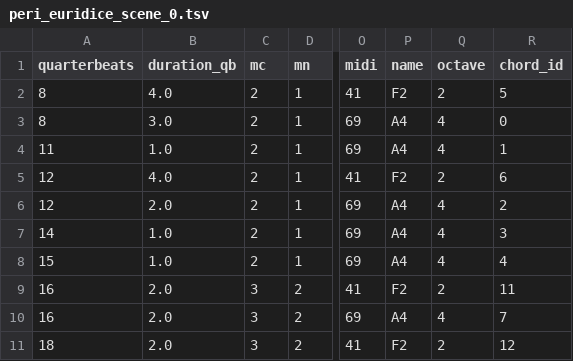
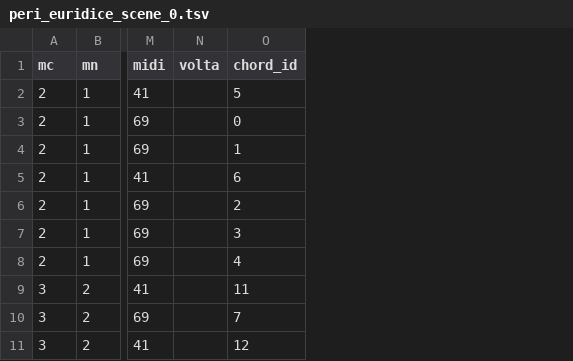
Before and after one commit to DCMLab/peri_euridice, a TSV file: notes/peri_euridice_scene_0.tsv, drawn as a sheet; only a part is shown, gaps mark what is left out; removed rows and columns are numbered as before the commit, all else as after; the diff names each change by its address in the sheet, - before the commit and + after, or states it on an @@ line.

```diff
--- a/notes/peri_euridice_scene_0.tsv
+++ b/notes/peri_euridice_scene_0.tsv
-column A (quarterbeats), rows 2-11: 8 | 8 | 11 | 12 | 12 | 14 | 15 | 16 | 16 | 18
-column B (duration_qb), rows 2-11: 4.0 | 3.0 | 1.0 | 4.0 | 2.0 | 1.0 | 1.0 | 2.0 | 2.0 | 2.0
-column P (name), rows 2-11: F2 | A4 | A4 | F2 | A4 | A4 | A4 | F2 | A4 | F2
-column Q (octave), rows 2-11: 2 | 4 | 4 | 2 | 4 | 4 | 4 | 2 | 4 | 2
+column N (volta), empty
```
Also changed, not shown: harmonies/peri_euridice_scene_0.tsv, measures/peri_euridice_scene_0.tsv, 2 other files.
